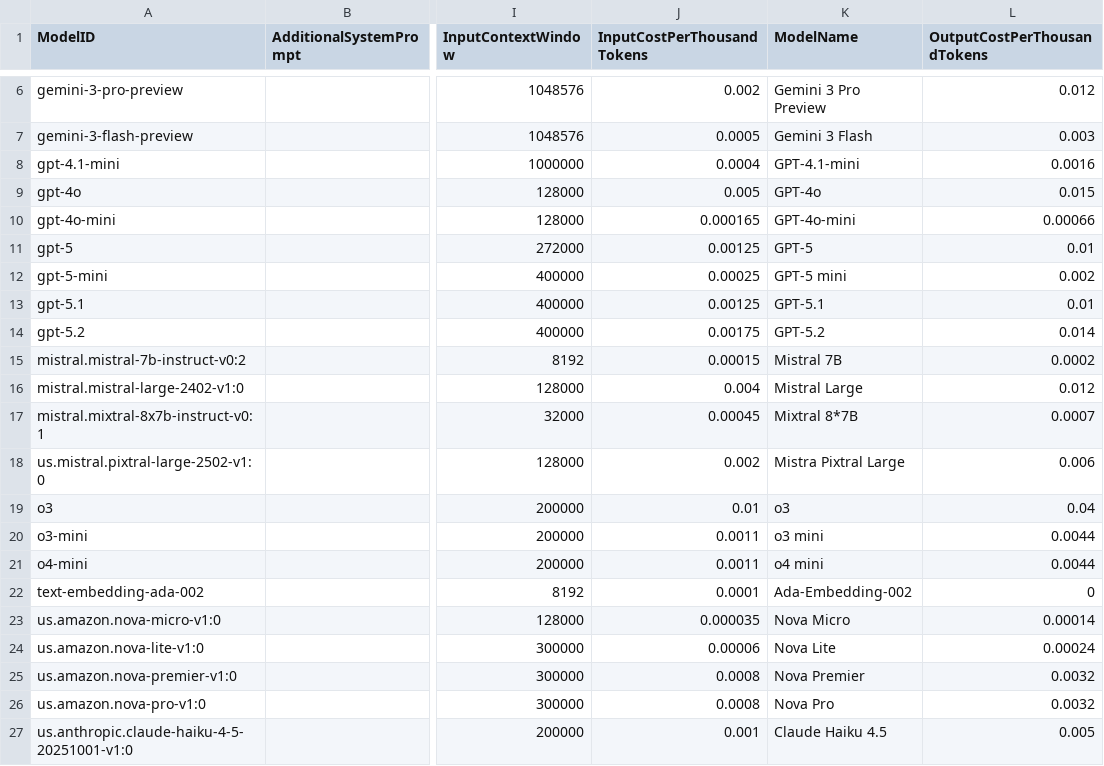
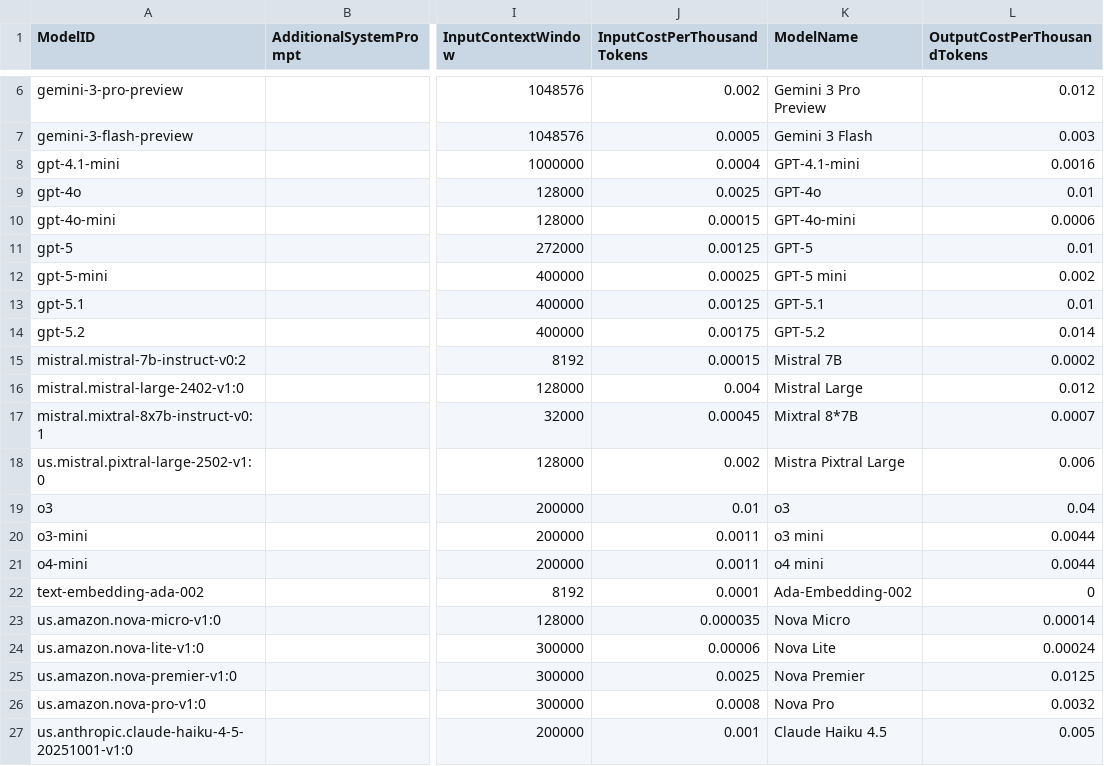
Before and after one commit to gaiin-platform/amplify-genai-backend, a CSV file: chat-billing/model_rates/model_rate_values.csv, drawn as a sheet; only a part is shown, gaps mark what is left out; the diff names each change by its address in the sheet, - before the commit and + after, or states it on an @@ line.

Commit message:
Price updates to model rates csv

```diff
--- a/chat-billing/model_rates/model_rate_values.csv
+++ b/chat-billing/model_rates/model_rate_values.csv
-J9 (InputCostPerThousandTokens): 0.005
+J9 (InputCostPerThousandTokens): 0.0025
-L9 (OutputCostPerThousandTokens): 0.015
+L9 (OutputCostPerThousandTokens): 0.01
-J10 (InputCostPerThousandTokens): 0.000165
+J10 (InputCostPerThousandTokens): 0.00015
-L10 (OutputCostPerThousandTokens): 0.00066
+L10 (OutputCostPerThousandTokens): 0.0006
-J25 (InputCostPerThousandTokens): 0.0008
+J25 (InputCostPerThousandTokens): 0.0025
-L25 (OutputCostPerThousandTokens): 0.0032
+L25 (OutputCostPerThousandTokens): 0.0125
```
